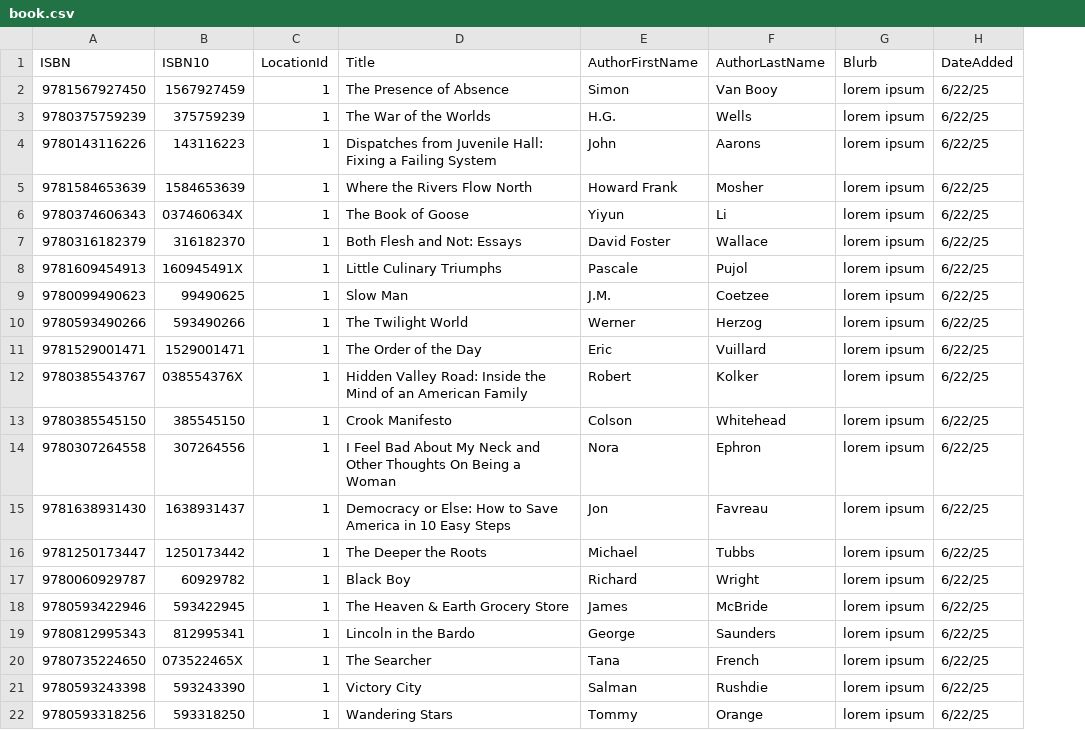
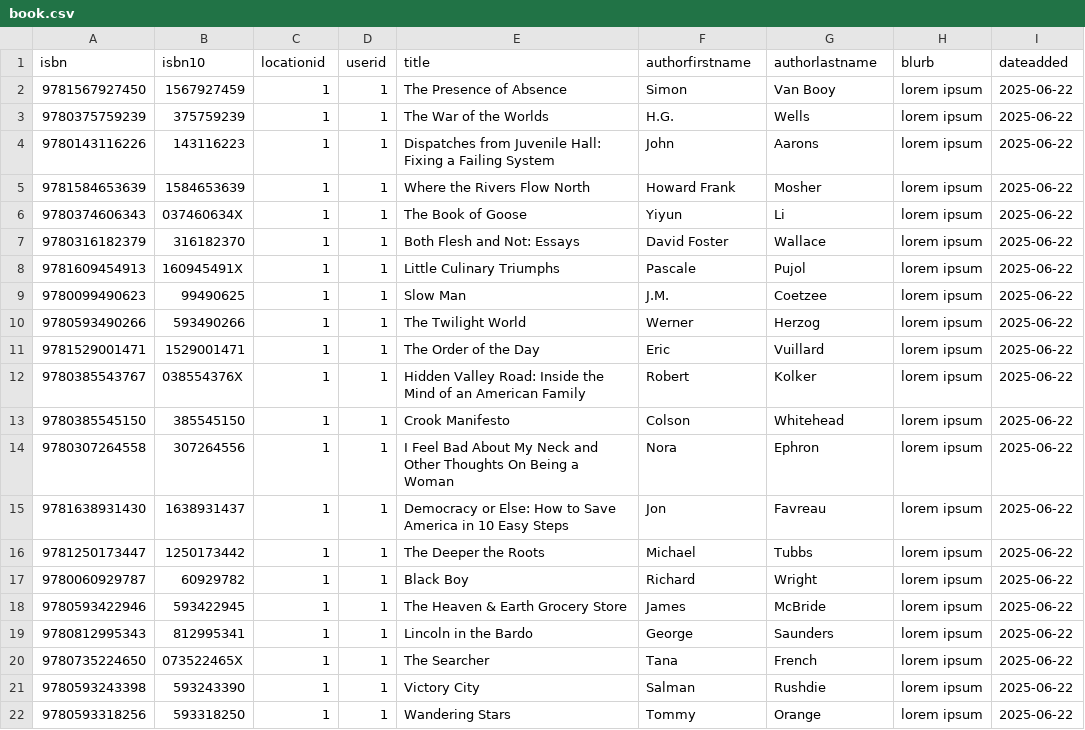
Before and after one commit to stepper1029/booky, a CSV file: backend/data-loader/book.csv, drawn as a sheet; removed rows and columns are numbered as before the commit, all else as after; the diff names each change by its address in the sheet, - before the commit and + after, or states it on an @@ line.

Commit message:
connecting profile frontend with backend apis

```diff
--- a/backend/data-loader/book.csv
+++ b/backend/data-loader/book.csv
+column D, rows 2-22: all 1
-column H, rows 2-22: all 6/22/25
+column I, rows 2-22: all 2025-06-22
-row 1: ISBN | ISBN10 | LocationId | Title | AuthorFirstName | AuthorLastName | Blurb | DateAdded
+row 1: isbn | isbn10 | locationid | userid | title | authorfirstname | authorlastname | blurb | dateadded
```
Also changed, not shown: backend/data-loader/user.csv, 45 other files.
